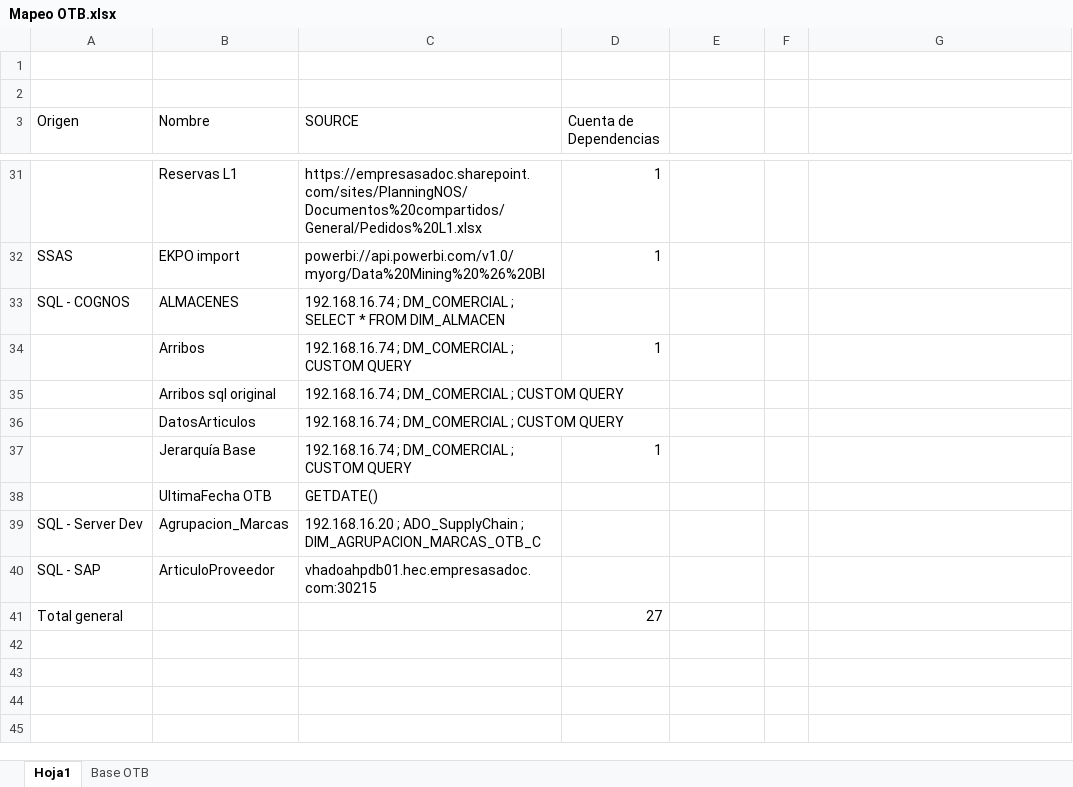
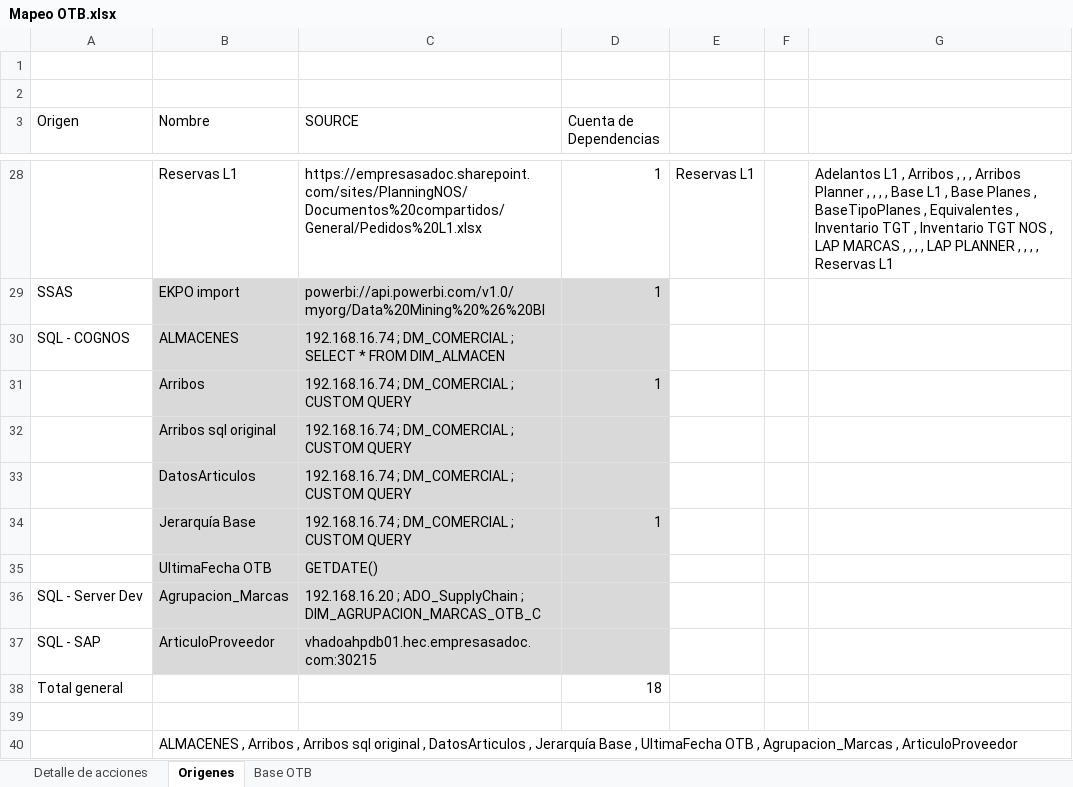
Before and after one commit to mAlvaradotdwa/ADOC_PBIs, an Excel workbook: OTB/Mapeo OTB.xlsx, sheet Origenes, drawn as a sheet; only a part is shown, gaps mark what is left out; values as stored, in another font and other column widths than the file's, no borders; addresses are those after the commit; the diff covers the shown part only; the diff names each change by its address in the sheet, - before the commit and + after, or states it on an @@ line.

```diff
--- a/OTB/Mapeo OTB.xlsx (sheet Origenes)
+++ b/OTB/Mapeo OTB.xlsx (sheet Origenes)
-sheet tab: Hoja1
+sheet tab: Origenes
+sheet tab: Detalle de acciones
-E28: (empty)
+E28: Reservas L1
-G28: (empty)
+G28: Adelantos L1 , Arribos , , , Arribos Planner , , , , Base L1 , Base Planes , BaseTipoPlanes , Equivalentes , Inventario TGT , Inventario TGT NOS , LAP MARCAS , , , , LAP PLANNER , , , , Reservas L1
-B29:D37 fill: none
+B29:D37 fill: #D9D9D9
+row 38: Total general |  |  | 18
-row 39: Total general |  |  | 27
+row 39: (empty)
+row 40:  | ALMACENES , Arribos , Arribos sql original , DatosArticulos , Jerarquía Base , UltimaFecha OTB , Agrupacion_Marcas , ArticuloProveedor
```
Also changed, not shown: 3 removed rows, 11 edited cells, cell formats and merged cells elsewhere in this sheet, sheet Base OTB.
